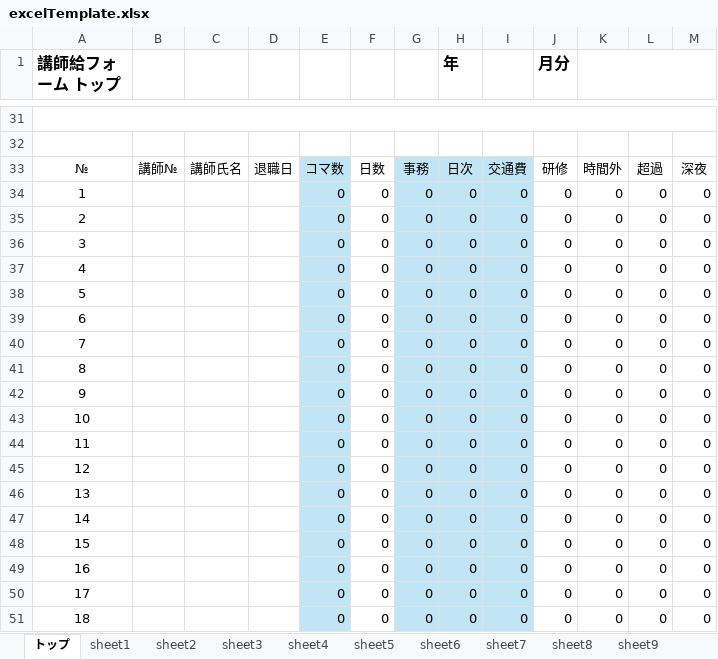
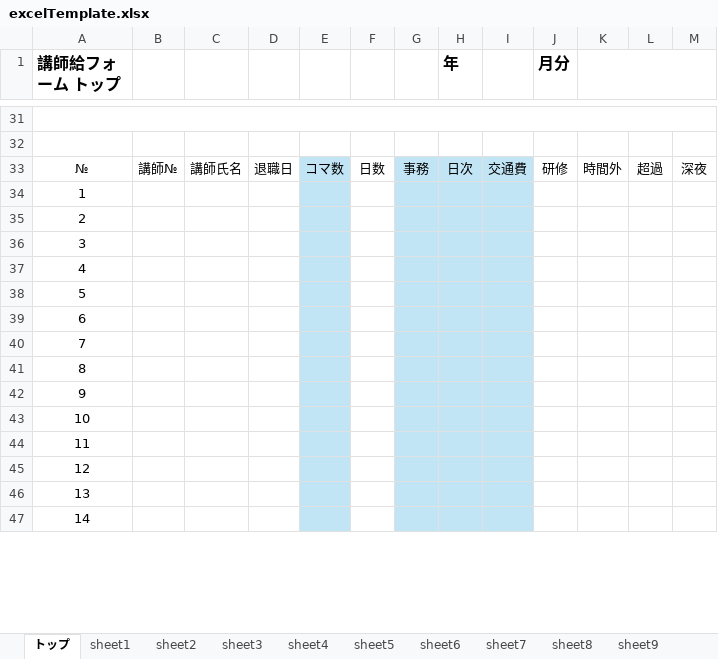
Before and after one commit to RikiTaguchi/kintai-app, an Excel workbook: src/main/resources/static/excel/excelTemplate.xlsx, sheet トップ, drawn as a sheet; only a part is shown, gaps mark what is left out; values as stored, in another font and other column widths than the file's, no borders; charts and pictures and conditional formats not drawn; removed rows and columns are numbered as before the commit, all else as after; the diff covers the shown part only; the diff names each change by its address in the sheet, - before the commit and + after, or states it on an @@ line.

```diff
--- a/src/main/resources/static/excel/excelTemplate.xlsx (sheet トップ)
+++ b/src/main/resources/static/excel/excelTemplate.xlsx (sheet トップ)
-row 34: 1 |  |  |  | 0 | 0 | 0 | 0 | 0 | 0 | 0 | 0 | 0
-row 35: 2 |  |  |  | 0 | 0 | 0 | 0 | 0 | 0 | 0 | 0 | 0
-row 36: 3 |  |  |  | 0 | 0 | 0 | 0 | 0 | 0 | 0 | 0 | 0
-row 37: 4 |  |  |  | 0 | 0 | 0 | 0 | 0 | 0 | 0 | 0 | 0
-row 38: 5 |  |  |  | 0 | 0 | 0 | 0 | 0 | 0 | 0 | 0 | 0
-row 39: 6 |  |  |  | 0 | 0 | 0 | 0 | 0 | 0 | 0 | 0 | 0
-row 40: 7 |  |  |  | 0 | 0 | 0 | 0 | 0 | 0 | 0 | 0 | 0
-row 41: 8 |  |  |  | 0 | 0 | 0 | 0 | 0 | 0 | 0 | 0 | 0
-row 42: 9 |  |  |  | 0 | 0 | 0 | 0 | 0 | 0 | 0 | 0 | 0
-row 43: 10 |  |  |  | 0 | 0 | 0 | 0 | 0 | 0 | 0 | 0 | 0
-row 44: 11 |  |  |  | 0 | 0 | 0 | 0 | 0 | 0 | 0 | 0 | 0
-row 45: 12 |  |  |  | 0 | 0 | 0 | 0 | 0 | 0 | 0 | 0 | 0
-row 46: 13 |  |  |  | 0 | 0 | 0 | 0 | 0 | 0 | 0 | 0 | 0
-row 47: 14 |  |  |  | 0 | 0 | 0 | 0 | 0 | 0 | 0 | 0 | 0
-row 48: 15 |  |  |  | 0 | 0 | 0 | 0 | 0 | 0 | 0 | 0 | 0
-row 49: 16 |  |  |  | 0 | 0 | 0 | 0 | 0 | 0 | 0 | 0 | 0
-row 50: 17 |  |  |  | 0 | 0 | 0 | 0 | 0 | 0 | 0 | 0 | 0
-row 51: 18 |  |  |  | 0 | 0 | 0 | 0 | 0 | 0 | 0 | 0 | 0
+row 34: 1
+row 35: 2
+row 36: 3
+row 37: 4
+row 38: 5
+row 39: 6
+row 40: 7
+row 41: 8
+row 42: 9
+row 43: 10
+row 44: 11
+row 45: 12
+row 46: 13
+row 47: 14
```
Also changed, not shown: 4 added rows elsewhere in this sheet, sheet sheet18, sheet sheet17, sheet sheet8, sheet sheet9, sheet sheet10, sheet sheet11, 12 more sheets, formulas that keep their value, charts or pictures, target/classes/static/excel/excelTemplate.xlsx, 4 other files.
